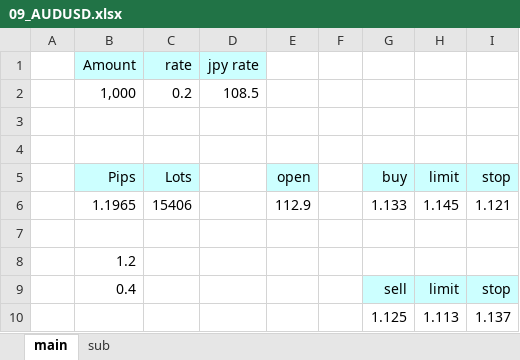
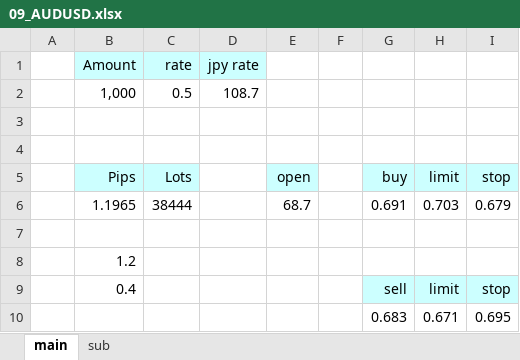
Before and after one commit to atsushi20150730/volatility, an Excel workbook: volatility/src/xls/09_AUDUSD.xlsx, sheet main, drawn as a sheet; values as stored, in another font and other column widths than the file's, no borders; removed rows and columns are numbered as before the commit, all else as after; the diff names each change by its address in the sheet, - before the commit and + after, or states it on an @@ line.

```diff
--- a/volatility/src/xls/09_AUDUSD.xlsx (sheet main)
+++ b/volatility/src/xls/09_AUDUSD.xlsx (sheet main)
-row 2:  | 1,000 | 0.2 | 108.5
+row 2:  | 1,000 | 0.5 | 108.7
-row 6:  | 1.1965 | 15406 |  | 112.9 |  | 1.133 | 1.145 | 1.121
+row 6:  | 1.1965 | 38444 |  | 68.7 |  | 0.691 | 0.703 | 0.679
-row 10:  |  |  |  |  |  | 1.125 | 1.113 | 1.137
+row 10:  |  |  |  |  |  | 0.683 | 0.671 | 0.695
```
Also changed, not shown: volatility/src/xls/10_USDCHF.xlsx, volatility/src/xls/11_NZDUSD.xlsx, 10 other files.
